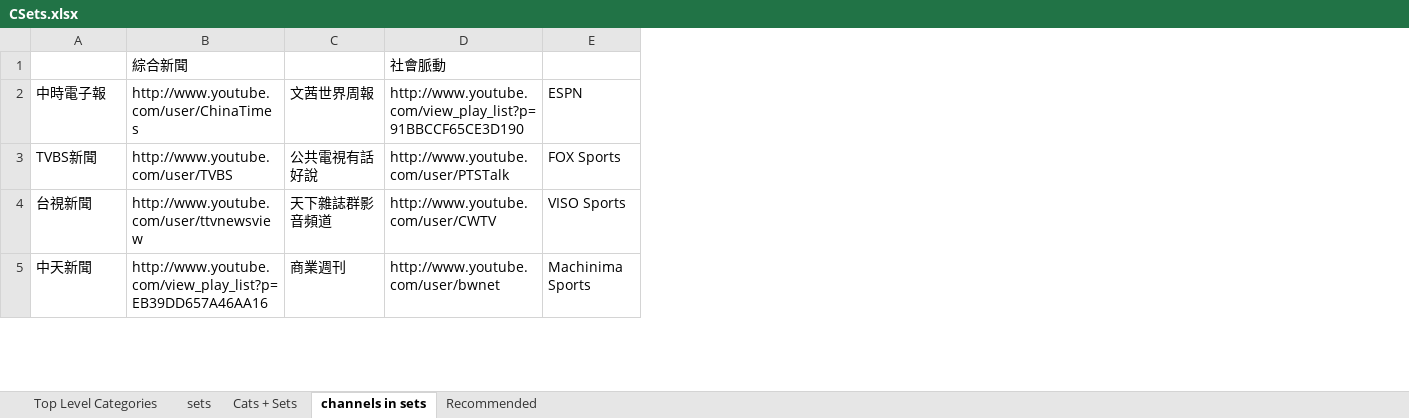
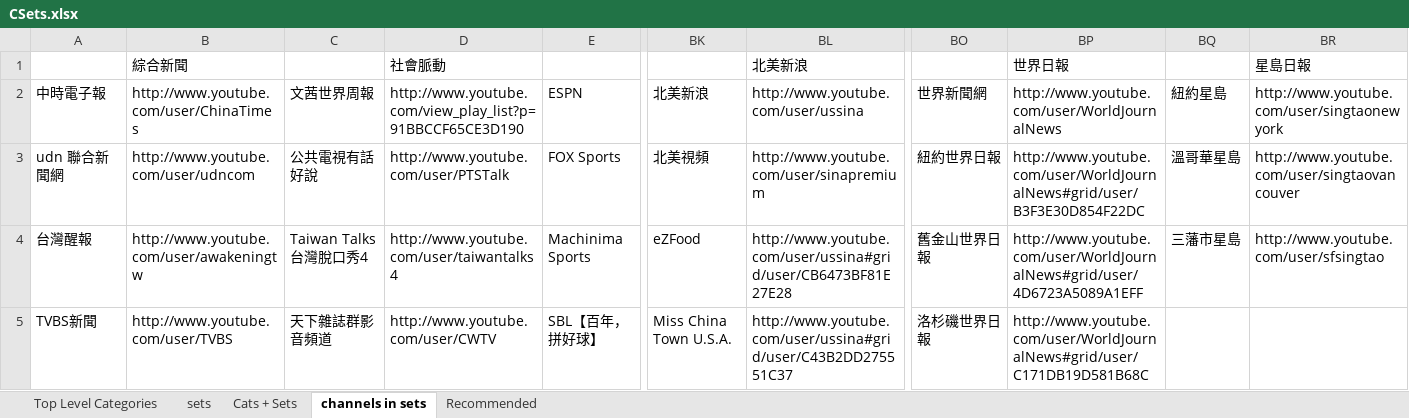
Before and after one commit to 9X9NETWORK/nnvmso, an Excel workbook: war/WEB-INF/views/admin/CSets.xlsx, sheet channels in sets, drawn as a sheet; only a part is shown, gaps mark what is left out; values as stored, in another font and other column widths than the file's, no cell formats; the diff covers the shown part only; the diff names each change by its address in the sheet, - before the commit and + after, or states it on an @@ line.

Commit message:
git-svn-id: https://everest.teltel.com:8443/repos/misc/web/nnvmso@2234 a0a5f996-2bb4-401c-8778-395c3c01700f

```diff
--- a/war/WEB-INF/views/admin/CSets.xlsx (sheet channels in sets)
+++ b/war/WEB-INF/views/admin/CSets.xlsx (sheet channels in sets)
+column BK, rows 2-5: 北美新浪 | 北美視頻 | eZFood | Miss China Town U.S.A.
+column BL (北美新浪), rows 2-5: http://www.youtube.com/user/ussina | http://www.youtube.com/user/sinapremium | http://www.youtube.com/user/ussina#grid/user/CB6473BF81E27E28 | http://www.youtube.com/user/ussina#grid/user/C43B2DD275551C37
+column BO, rows 2-5: 世界新聞網 | 紐約世界日報 | 舊金山世界日報 | 洛杉磯世界日報
+column BP (世界日報), rows 2-5: http://www.youtube.com/user/WorldJournalNews | http://www.youtube.com/user/WorldJournalNews#grid/user/B3F3E30D854F22DC | http://www.youtube.com/user/WorldJournalNews#grid/user/4D6723A5089A1EFF | http://www.youtube.com/user/WorldJournalNews#grid/user/C171DB19D581B68C
+column BQ, rows 2-4: 紐約星島 | 溫哥華星島 | 三藩市星島
+column BR (星島日報), rows 2-4: http://www.youtube.com/user/singtaonewyork | http://www.youtube.com/user/singtaovancouver | http://www.youtube.com/user/sfsingtao
-A3: TVBS新聞
+A3: udn 聯合新聞網
-B3 (綜合新聞): http://www.youtube.com/user/TVBS
+B3 (綜合新聞): http://www.youtube.com/user/udncom
-A4: 台視新聞
+A4: 台灣醒報
-B4 (綜合新聞): http://www.youtube.com/user/ttvnewsview
+B4 (綜合新聞): http://www.youtube.com/user/awakeningtw
-C4: 天下雜誌群影音頻道
+C4: Taiwan Talks 台灣脫口秀4
-D4 (社會脈動): http://www.youtube.com/user/CWTV
+D4 (社會脈動): http://www.youtube.com/user/taiwantalks4
-E4: VISO Sports
+E4: Machinima Sports
-A5: 中天新聞
+A5: TVBS新聞
-B5 (綜合新聞): http://www.youtube.com/view_play_list?p=EB39DD657A46AA16
+B5 (綜合新聞): http://www.youtube.com/user/TVBS
-C5: 商業週刊
+C5: 天下雜誌群影音頻道
-D5 (社會脈動): http://www.youtube.com/user/bwnet
+D5 (社會脈動): http://www.youtube.com/user/CWTV
-E5: Machinima Sports
+E5: SBL【百年，拼好球】
```
Also changed, not shown: 327 edited cells elsewhere in this sheet, sheet Cats + Sets, sheet sets, sheet Recommended, cell formats, war/WEB-INF/views/admin/ESets.xlsx, 10 other files.
